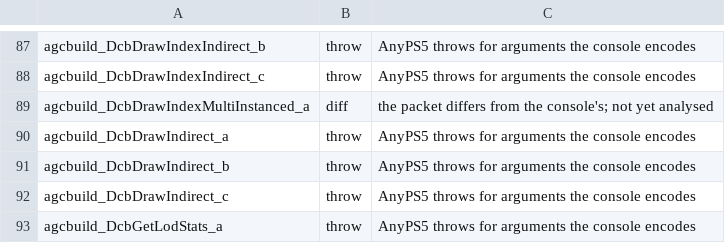
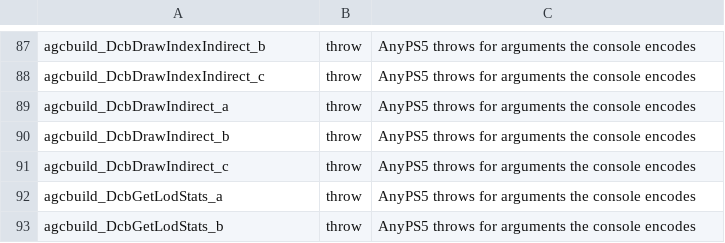
Before and after one commit to chitters2004/AnyPS5, a TSV file: tools/library-oracle/known.tsv, drawn as a sheet; only a part is shown, gaps mark what is left out; the shorter side is filled out with more unchanged rows; the diff names each change by its address in the sheet, - before the commit and + after, or states it on an @@ line.

Commit message:
fix(agc): encode the draw modifier's flag in DrawIndexMultiInstanced (#18795)
* fix(agc): encode the draw modifier's flag in DrawIndexMultiInstanced
* docs(agc): describe the multi-instanced draw initiator flag
* docs(libSceAgc): drop the stale DrawIndexMultiInstanced bullet left by the merge

Co-authored-by: Dean Galvin <dean.galvin@live.com>
Co-authored-by: pr-review4 <pr-review4@users.noreply.github.com>

```diff
--- a/tools/library-oracle/known.tsv
+++ b/tools/library-oracle/known.tsv
-row 89: agcbuild_DcbDrawIndexMultiInstanced_a | diff | the packet differs from the console's; not yet analysed
```
Also changed, not shown: 3 other files.
